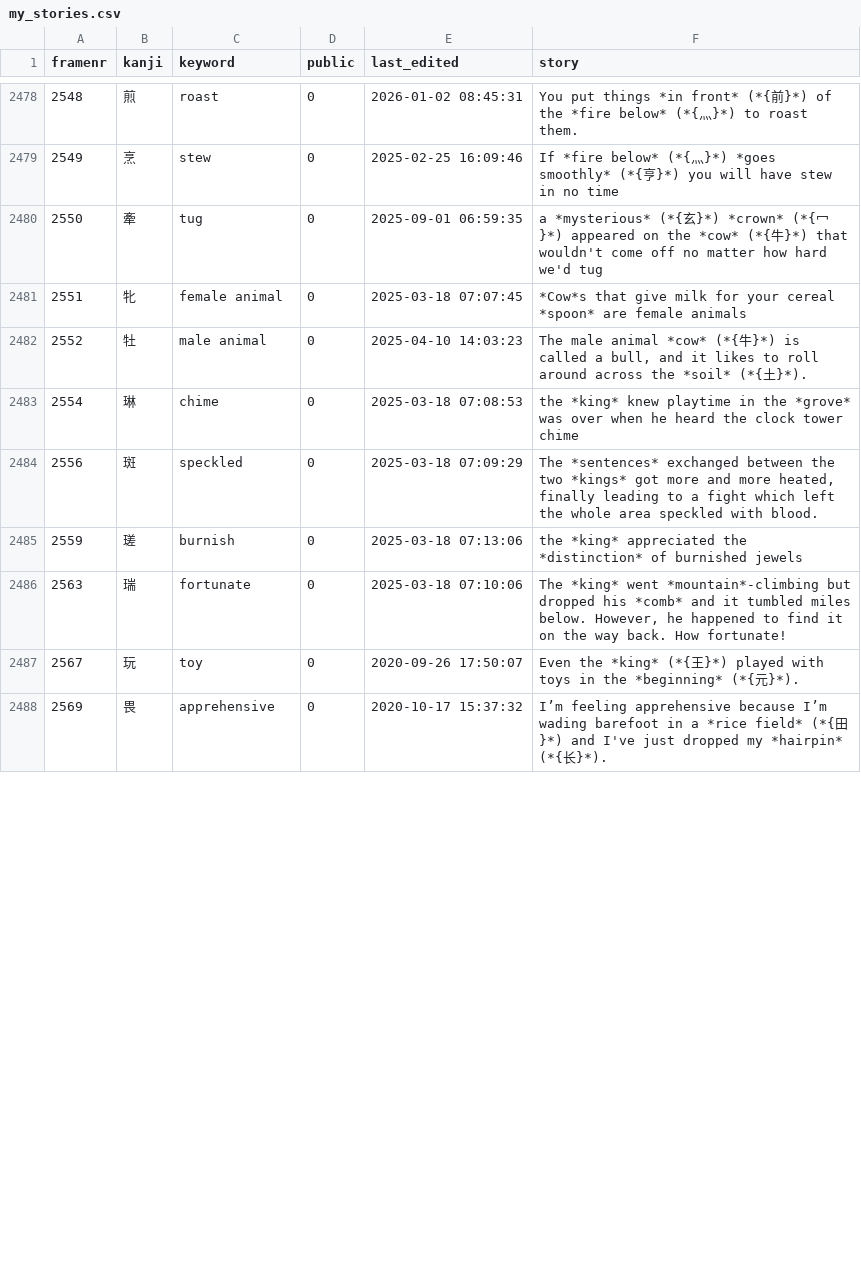
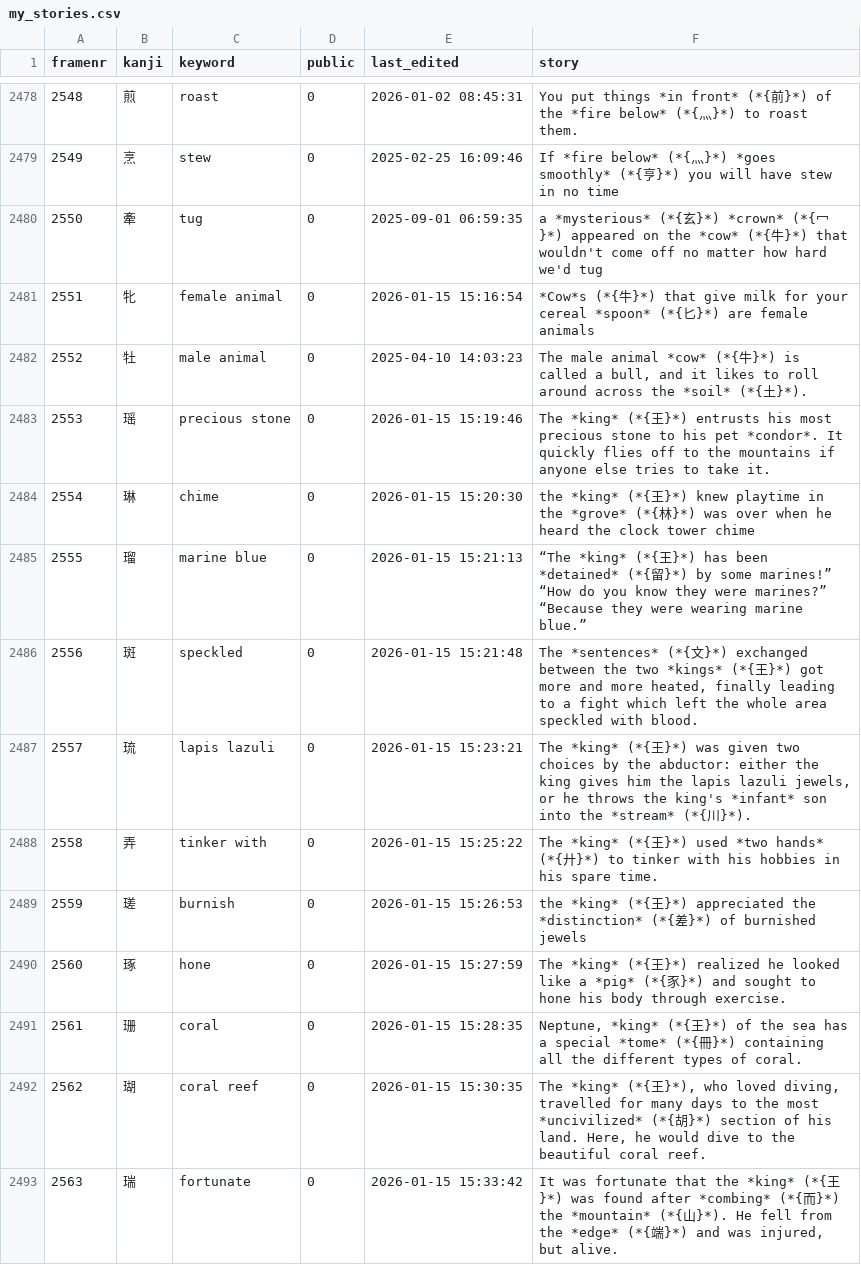
Before and after one commit to AntonioCarlini/japanese, a CSV file: external/my_stories.csv, drawn as a sheet; only a part is shown, gaps mark what is left out; the shorter side is filled out with more unchanged rows; addresses are those after the commit; ↵ is a line break in a cell; the diff covers the shown part only; the diff names each change by its address in the sheet, - before the commit and + after, or states it on an @@ line.

Commit message:
Update ~25 stories from koohii.com
I worked through the next 25 kanji to learn on koohii.com, except that
these 25 kanji are about 150 further on than I had intended.
Anyway, they've been processed (although not yet learned) so they may
as well get added.

external/my_stories.csv: Story updates from koohii.com.

data/kanji.data: Some kanji need to be renamed to match the new names ...

scripts/FastKanji.rb: ... and the fast access script has to be updated.

```diff
--- a/external/my_stories.csv
+++ b/external/my_stories.csv
-E2481 (last_edited): 2025-03-18 07:07:45
+E2481 (last_edited): 2026-01-15 15:16:54
-F2481 (story): *Cow*s that give milk for your cereal *spoon* are female…
+F2481 (story): *Cow*s (*{牛}*) that give milk for your cereal *spoon* (*{匕}*) are female…
+row 2483: 2553 | 瑶 | precious stone | 0 | 2026-01-15 15:19:46 | The *king* (*{王}*) entrusts his most precious stone to his pet *condor*. It quickly flies off to the mountains if anyone else tries to take it.
-E2484 (last_edited): 2025-03-18 07:08:53
+E2484 (last_edited): 2026-01-15 15:20:30
-F2484 (story): the *king* knew playtime in the *grove* was over…
+F2484 (story): the *king* (*{王}*) knew playtime in the *grove* (*{林}*) was over…
+row 2485: 2555 | 瑠 | marine blue | 0 | 2026-01-15 15:21:13 | “The *king* (*{王}*) has been *detained* (*{留}*) by some marines!” ↵ “How do you know they were marines?” ↵ “Because they were wearing marine blue.”
-E2486 (last_edited): 2025-03-18 07:09:29
+E2486 (last_edited): 2026-01-15 15:21:48
-F2486 (story): The *sentences* exchanged between the two *kings* got more…
+F2486 (story): The *sentences* (*{文}*) exchanged between the two *kings* (*{王}*) got more…
+row 2487: 2557 | 琉 | lapis lazuli | 0 | 2026-01-15 15:23:21 | The *king* (*{王}*) was given two choices by the abductor: either the king gives him the lapis lazuli jewels, or he throws the king's *infant* son into the *stream* (*{川}*).
+row 2488: 2558 | 弄 | tinker with | 0 | 2026-01-15 15:25:22 | The *king* (*{王}*) used *two hands* (*{廾}*) to tinker with his hobbies in his spare time.
-E2489 (last_edited): 2025-03-18 07:13:06
+E2489 (last_edited): 2026-01-15 15:26:53
-F2489 (story): the *king* appreciated the *distinction* of burnished…
+F2489 (story): the *king* (*{王}*) appreciated the *distinction* (*{差}*) of burnished…
+row 2490: 2560 | 琢 | hone | 0 | 2026-01-15 15:27:59 | The *king* (*{王}*) realized he looked like a *pig* (*{豕}*) and sought to hone his body through exercise.
+row 2491: 2561 | 珊 | coral | 0 | 2026-01-15 15:28:35 | Neptune, *king* (*{王}*) of the sea has a special *tome* (*{冊}*) containing all the different types of coral.
+row 2492: 2562 | 瑚 | coral reef | 0 | 2026-01-15 15:30:35 | The *king* (*{王}*), who loved diving, travelled for many days to the most *uncivilized* (*{胡}*) section of his land. Here, he would dive to the beautiful coral reef.
-E2493 (last_edited): 2025-03-18 07:10:06
+E2493 (last_edited): 2026-01-15 15:33:42
-F2493 (story): The *king* went *mountain*-climbing but dropped his *comb* and it tumbled miles below. However, he happened to find it on the way back. How fortunate!
+F2493 (story): It was fortunate that the *king* (*{王}*) was found after *combing* (*{而}*) the *mountain* (*{山}*). He fell from the *edge* (*{端}*) and was injured, but alive.
```
Also changed, not shown: 7 added rows and 2 edited cells elsewhere in this file, 2 other files.
